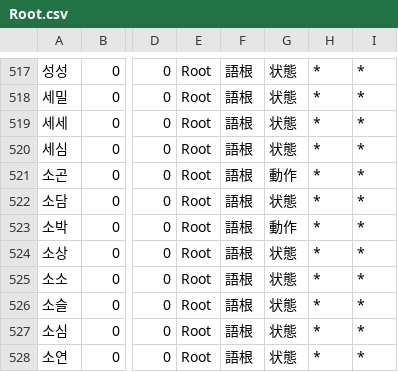
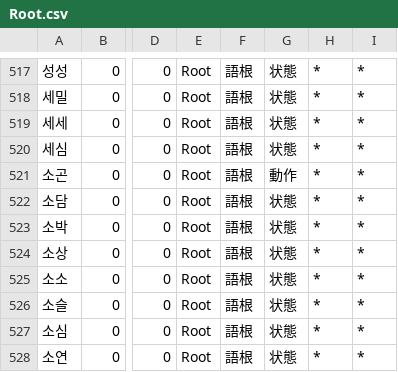
Before and after one commit to okikirmui/handic, a CSV file: seed/Root.csv, drawn as a sheet; only a part is shown, gaps mark what is left out; the diff names each change by its address in the sheet, - before the commit and + after, or states it on an @@ line.

Commit message:
typo

```diff
--- a/seed/Root.csv
+++ b/seed/Root.csv
-G523: 動作
+G523: 状態
```
